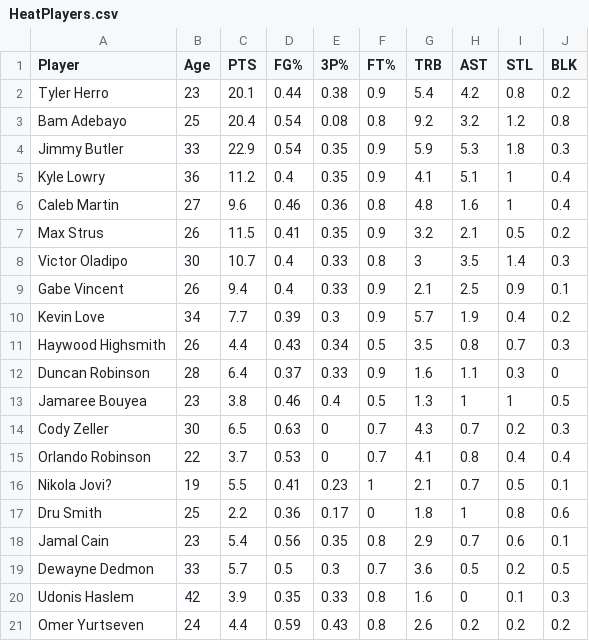
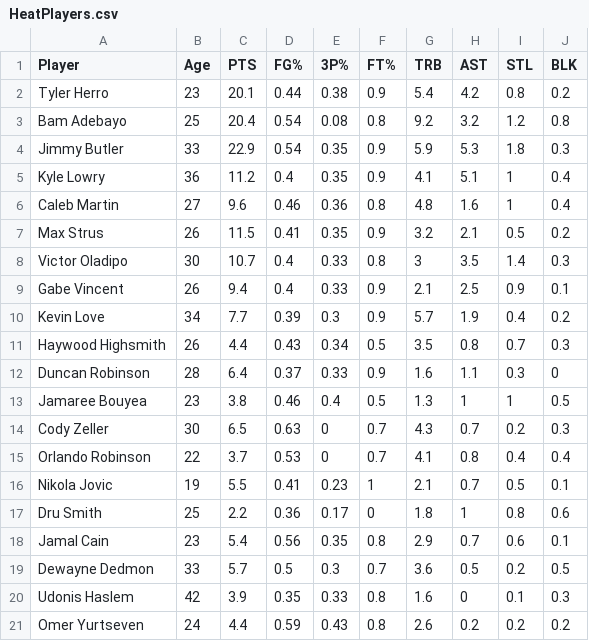
Before and after one commit to Andrewli1212/Group-6-Project-3, a CSV file: static/Resources/HeatPlayers.csv, drawn as a sheet.

```diff
--- a/static/Resources/HeatPlayers.csv
+++ b/static/Resources/HeatPlayers.csv
@@ -15,3 +15,3 @@ Cody Zeller,30,6.5,0.63,0,0.7,4.3,0.7,0.2,0.3
 Orlando Robinson,22,3.7,0.53,0,0.7,4.1,0.8,0.4,0.4
-Nikola Jovi?,19,5.5,0.41,0.23,1,2.1,0.7,0.5,0.1
+Nikola Jovic,19,5.5,0.41,0.23,1,2.1,0.7,0.5,0.1
 Dru Smith,25,2.2,0.36,0.17,0,1.8,1,0.8,0.6
```
Also changed, not shown: static/Resources/HeatTeam.csv, static/Resources/KnicksPlayers.csv, 8 other files.
